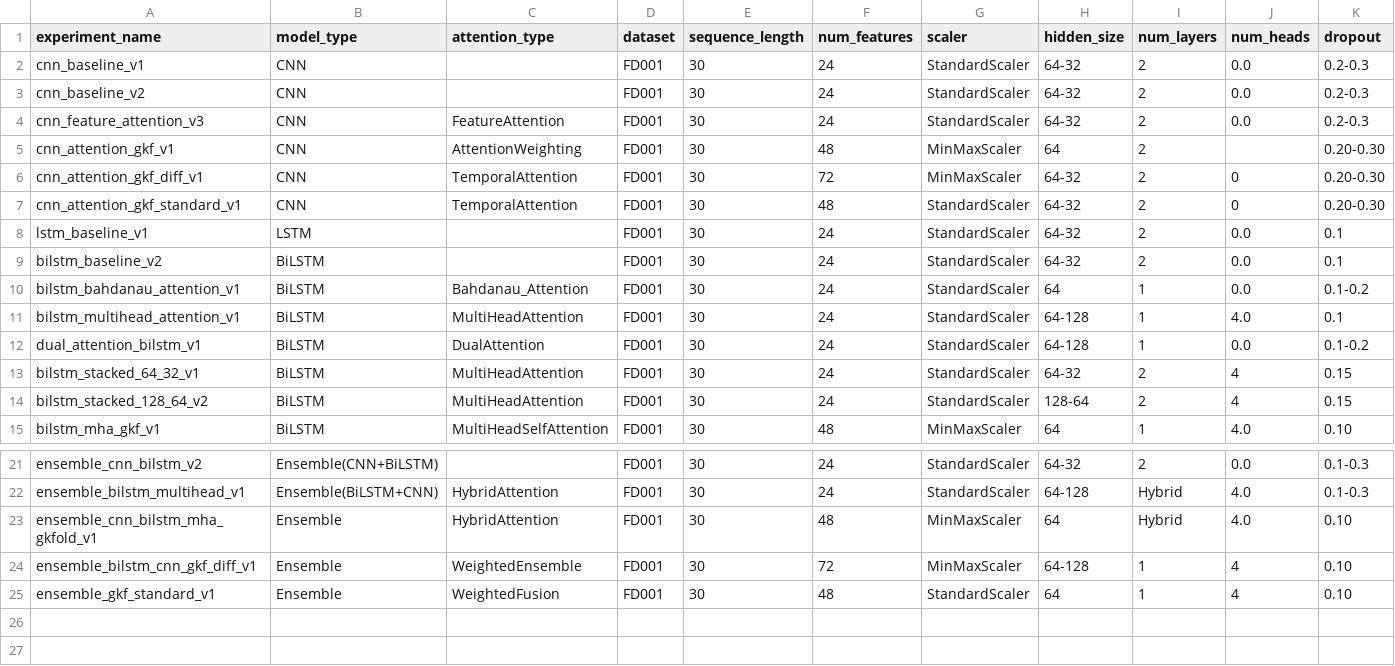
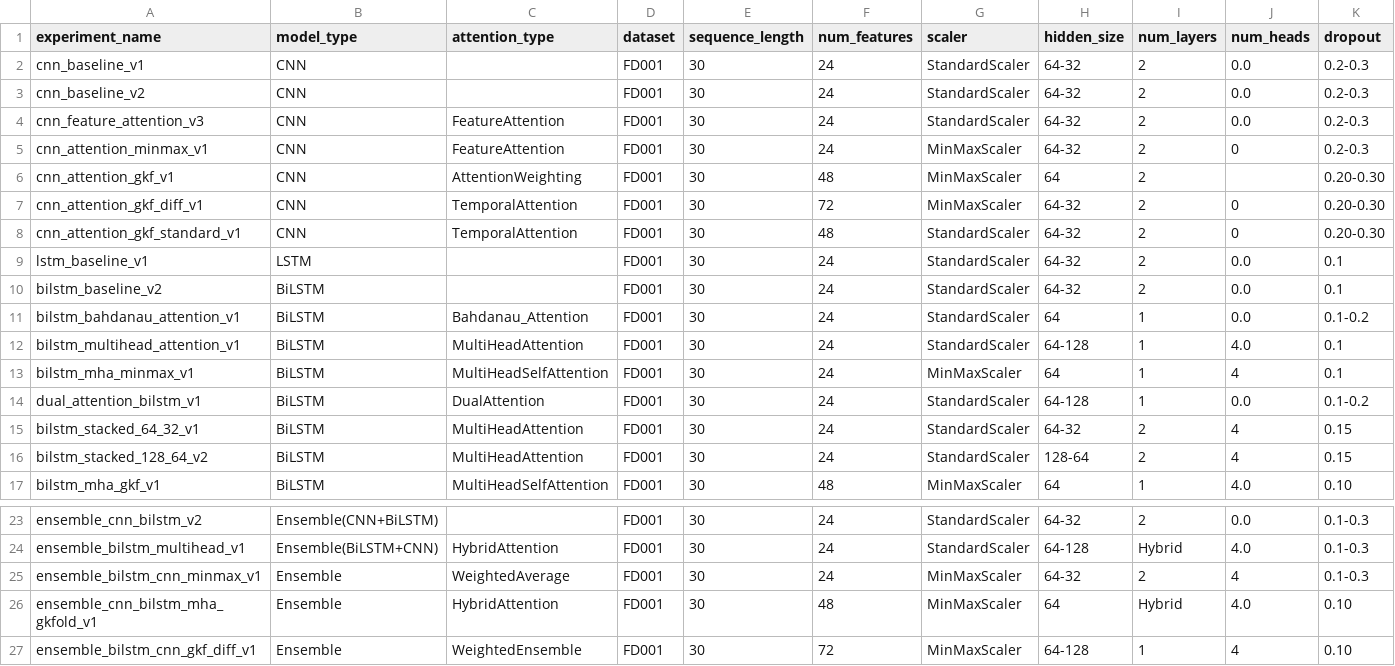
Before and after one commit to PihuCodeTech/Aircraft-Engine-RUL-Prediction, a CSV file: experiment_results.csv, drawn as a sheet; only a part is shown, gaps mark what is left out; the shorter side is filled out with more unchanged rows; rows hold the shown columns only; the diff names each change by its address in the sheet, - before the commit and + after, or states it on an @@ line.

Commit message:
Updated experiment_results.csv with new BiLSTM and CNN configurations using MinMaxScaler() without GroupkFold

```diff
--- a/experiment_results.csv
+++ b/experiment_results.csv
+row 5: cnn_attention_minmax_v1 | CNN | FeatureAttention | FD001 | 30 | 24 | MinMaxScaler | 64-32 | 2 | 0 | 0.2-0.3
+row 13: bilstm_mha_minmax_v1 | BiLSTM | MultiHeadSelfAttention | FD001 | 30 | 24 | MinMaxScaler | 64 | 1 | 4 | 0.1
+row 25: ensemble_bilstm_cnn_minmax_v1 | Ensemble | WeightedAverage | FD001 | 30 | 24 | MinMaxScaler | 64-32 | 2 | 4 | 0.1-0.3
```
